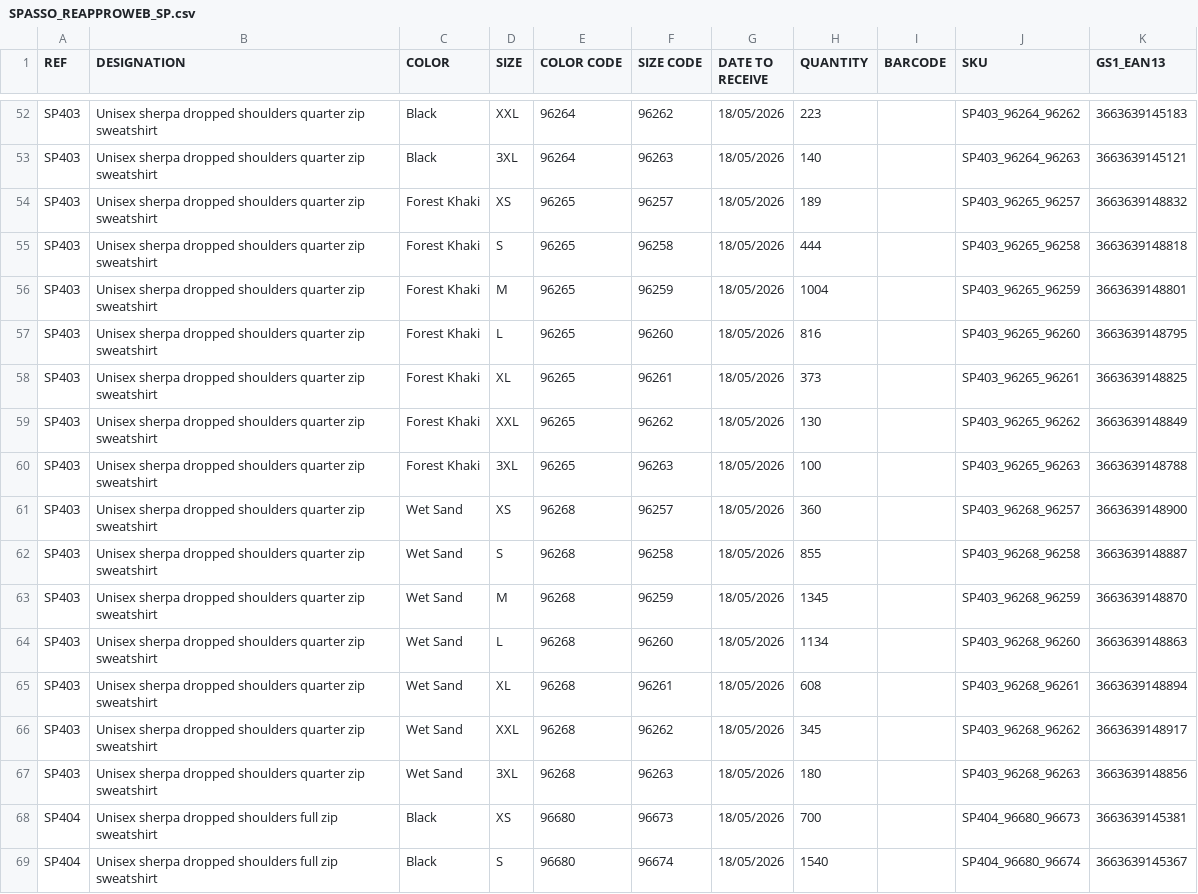
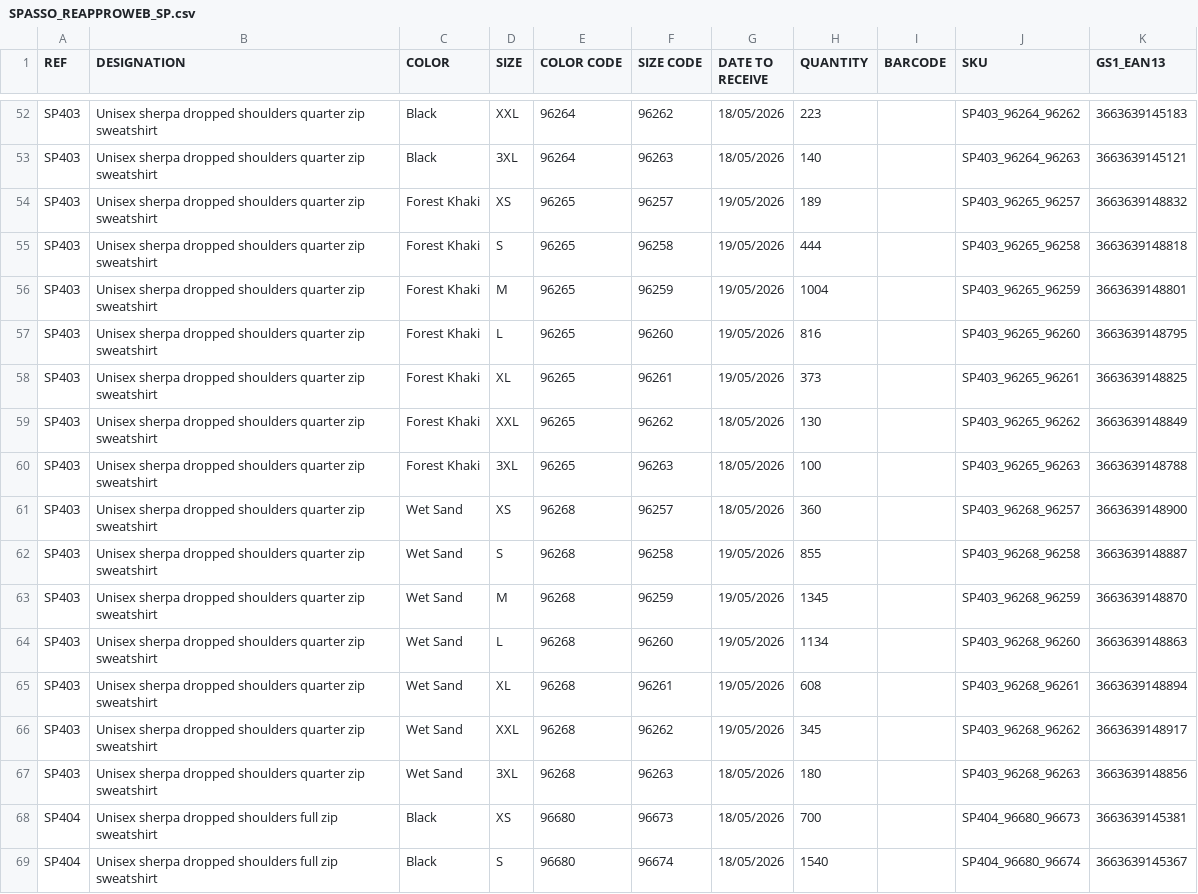
Before and after one commit to PerrinT31/Spasso, a CSV file: public/SPASSO_REAPPROWEB_SP.csv, drawn as a sheet; only a part is shown, gaps mark what is left out; the diff covers the shown part only.

```diff
--- a/public/SPASSO_REAPPROWEB_SP.csv
+++ b/public/SPASSO_REAPPROWEB_SP.csv
@@ -53,7 +53,7 @@ SP403;Unisex sherpa dropped shoulders quarter zip sweatshirt;Black;XXL;96264;962
 SP403;Unisex sherpa dropped shoulders quarter zip sweatshirt;Black;3XL;96264;96263;18/05/2026;140;;SP403_96264_96263;3663639145121
-SP403;Unisex sherpa dropped shoulders quarter zip sweatshirt;Forest Khaki;XS;96265;96257;18/05/2026;189;;SP403_96265_96257;3663639148832
-SP403;Unisex sherpa dropped shoulders quarter zip sweatshirt;Forest Khaki;S;96265;96258;18/05/2026;444;;SP403_96265_96258;3663639148818
-SP403;Unisex sherpa dropped shoulders quarter zip sweatshirt;Forest Khaki;M;96265;96259;18/05/2026;1004;;SP403_96265_96259;3663639148801
-SP403;Unisex sherpa dropped shoulders quarter zip sweatshirt;Forest Khaki;L;96265;96260;18/05/2026;816;;SP403_96265_96260;3663639148795
-SP403;Unisex sherpa dropped shoulders quarter zip sweatshirt;Forest Khaki;XL;96265;96261;18/05/2026;373;;SP403_96265_96261;3663639148825
+SP403;Unisex sherpa dropped shoulders quarter zip sweatshirt;Forest Khaki;XS;96265;96257;19/05/2026;189;;SP403_96265_96257;3663639148832
+SP403;Unisex sherpa dropped shoulders quarter zip sweatshirt;Forest Khaki;S;96265;96258;19/05/2026;444;;SP403_96265_96258;3663639148818
+SP403;Unisex sherpa dropped shoulders quarter zip sweatshirt;Forest Khaki;M;96265;96259;19/05/2026;1004;;SP403_96265_96259;3663639148801
+SP403;Unisex sherpa dropped shoulders quarter zip sweatshirt;Forest Khaki;L;96265;96260;19/05/2026;816;;SP403_96265_96260;3663639148795
+SP403;Unisex sherpa dropped shoulders quarter zip sweatshirt;Forest Khaki;XL;96265;96261;19/05/2026;373;;SP403_96265_96261;3663639148825
 SP403;Unisex sherpa dropped shoulders quarter zip sweatshirt;Forest Khaki;XXL;96265;96262;18/05/2026;130;;SP403_96265_96262;3663639148849
@@ -61,7 +61,7 @@ SP403;Unisex sherpa dropped shoulders quarter zip sweatshirt;Forest Khaki;3XL;96
 SP403;Unisex sherpa dropped shoulders quarter zip sweatshirt;Wet Sand;XS;96268;96257;18/05/2026;360;;SP403_96268_96257;3663639148900
-SP403;Unisex sherpa dropped shoulders quarter zip sweatshirt;Wet Sand;S;96268;96258;18/05/2026;855;;SP403_96268_96258;3663639148887
-SP403;Unisex sherpa dropped shoulders quarter zip sweatshirt;Wet Sand;M;96268;96259;18/05/2026;1345;;SP403_96268_96259;3663639148870
-SP403;Unisex sherpa dropped shoulders quarter zip sweatshirt;Wet Sand;L;96268;96260;18/05/2026;1134;;SP403_96268_96260;3663639148863
-SP403;Unisex sherpa dropped shoulders quarter zip sweatshirt;Wet Sand;XL;96268;96261;18/05/2026;608;;SP403_96268_96261;3663639148894
-SP403;Unisex sherpa dropped shoulders quarter zip sweatshirt;Wet Sand;XXL;96268;96262;18/05/2026;345;;SP403_96268_96262;3663639148917
+SP403;Unisex sherpa dropped shoulders quarter zip sweatshirt;Wet Sand;S;96268;96258;19/05/2026;855;;SP403_96268_96258;3663639148887
+SP403;Unisex sherpa dropped shoulders quarter zip sweatshirt;Wet Sand;M;96268;96259;19/05/2026;1345;;SP403_96268_96259;3663639148870
+SP403;Unisex sherpa dropped shoulders quarter zip sweatshirt;Wet Sand;L;96268;96260;19/05/2026;1134;;SP403_96268_96260;3663639148863
+SP403;Unisex sherpa dropped shoulders quarter zip sweatshirt;Wet Sand;XL;96268;96261;19/05/2026;608;;SP403_96268_96261;3663639148894
+SP403;Unisex sherpa dropped shoulders quarter zip sweatshirt;Wet Sand;XXL;96268;96262;19/05/2026;345;;SP403_96268_96262;3663639148917
 SP403;Unisex sherpa dropped shoulders quarter zip sweatshirt;Wet Sand;3XL;96268;96263;18/05/2026;180;;SP403_96268_96263;3663639148856
```
Also changed, not shown: 2 added rows, 5 removed rows and 35 edited cells elsewhere in this file.
